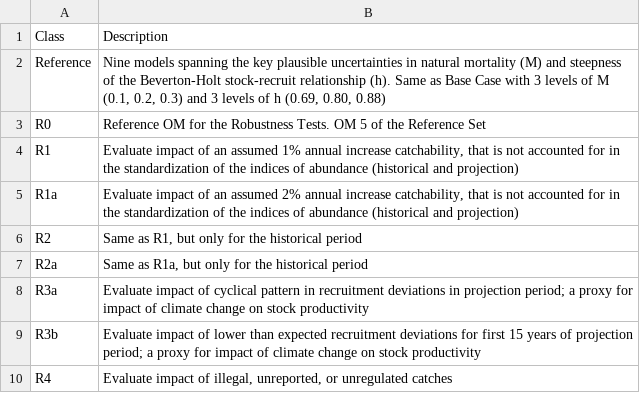
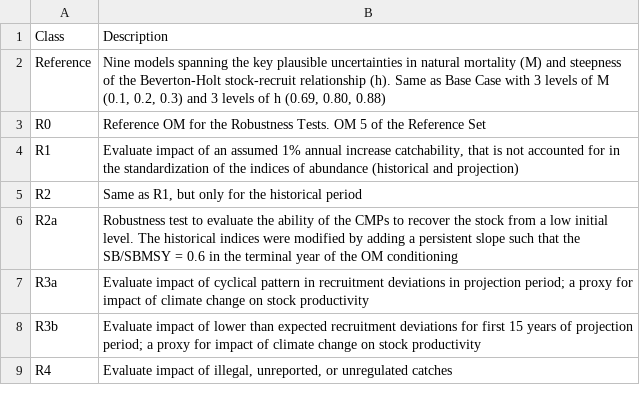
Before and after one commit to ICCAT/nswo-mse, a CSV file: inst/OM_Description.csv, drawn as a sheet.

```diff
--- a/inst/OM_Description.csv
+++ b/inst/OM_Description.csv
@@ -4,5 +4,4 @@ R0,Reference OM for the Robustness Tests. OM 5 of the Reference Set
 R1,"Evaluate impact of an assumed 1% annual increase catchability, that is not accounted for in the standardization of the indices of abundance (historical and projection)"
-R1a,"Evaluate impact of an assumed 2% annual increase catchability, that is not accounted for in the standardization of the indices of abundance (historical and projection)"
 R2,"Same as R1, but only for the historical period"
-R2a,"Same as R1a, but only for the historical period"
+R2a,Robustness test to evaluate the ability of the CMPs to recover the stock from a low initial level. The historical indices were modified by adding a persistent slope such that the SB/SBMSY = 0.6 in the terminal year of the OM conditioning
 R3a,Evaluate impact of cyclical pattern in recruitment deviations in projection period; a proxy for impact of climate change on stock productivity
```
Also changed, not shown: 21 other files.
